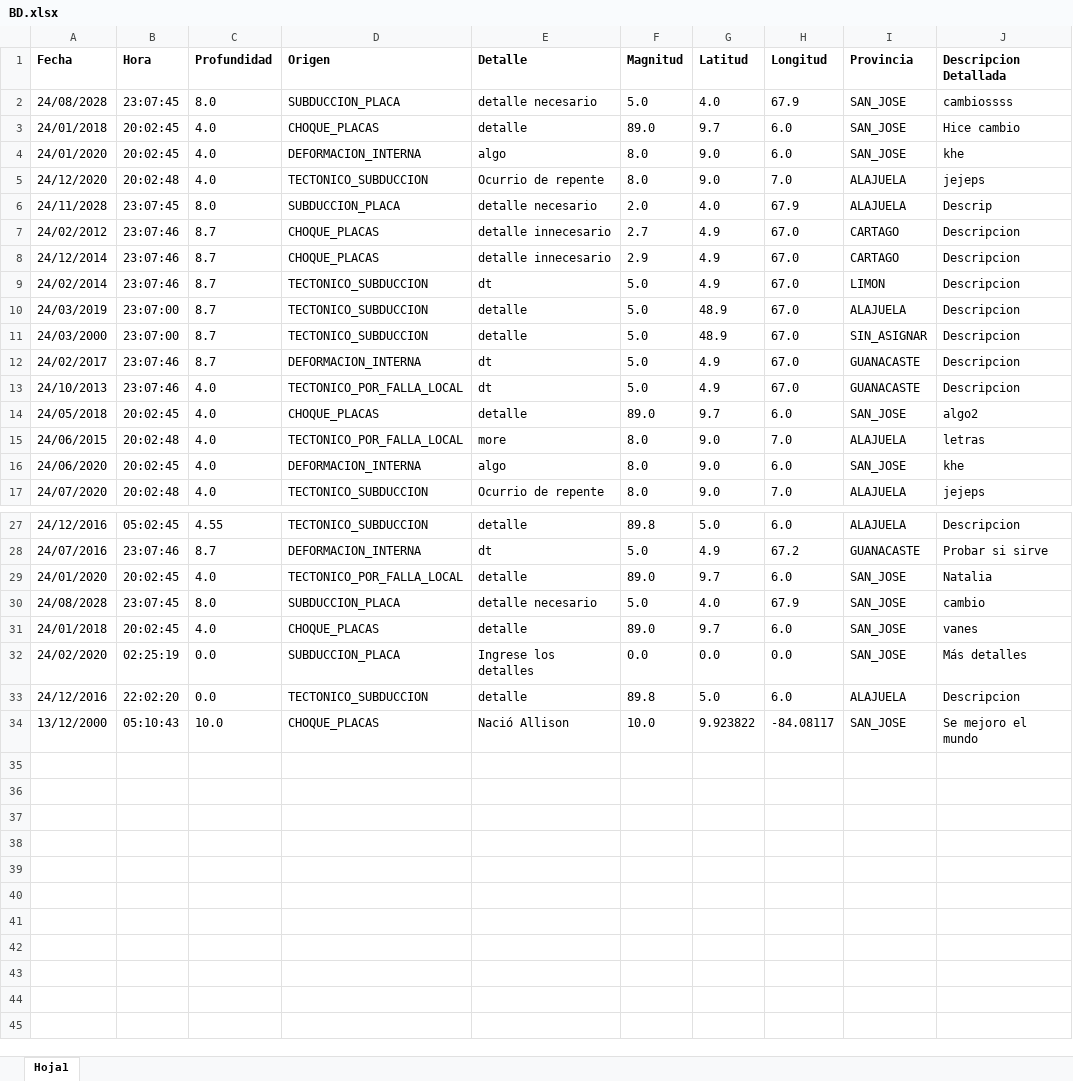
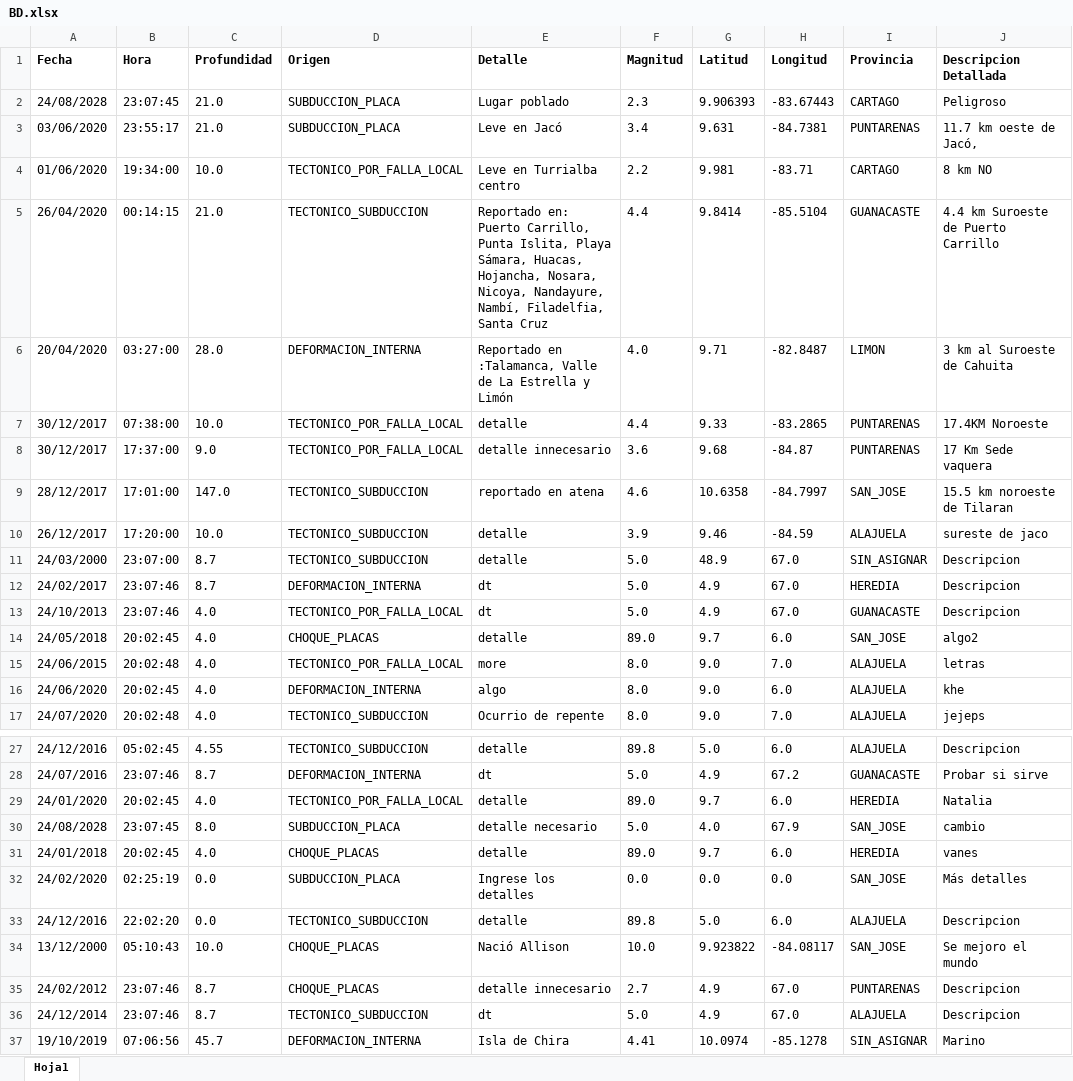
Before and after one commit to AllisonSFlores/Proyecto-1-de-POO-2020, an Excel workbook: Proyecto1_Sistema_Sismico/BD.xlsx, sheet Hoja1, drawn as a sheet; only a part is shown, gaps mark what is left out; values as stored, in another font and other column widths than the file's, no borders; removed rows and columns are numbered as before the commit, all else as after; the diff covers the shown part only; the diff names each change by its address in the sheet, - before the commit and + after, or states it on an @@ line.

```diff
--- a/Proyecto1_Sistema_Sismico/BD.xlsx (sheet Hoja1)
+++ b/Proyecto1_Sistema_Sismico/BD.xlsx (sheet Hoja1)
-C2 (Profundidad): 8.0
+C2 (Profundidad): 21.0
-E2 (Detalle): detalle necesario
+E2 (Detalle): Lugar poblado
-F2 (Magnitud): 5.0
+F2 (Magnitud): 2.3
-G2 (Latitud): 4.0
+G2 (Latitud): 9.906393
-H2 (Longitud): 67.9
+H2 (Longitud): -83.67443
-I2 (Provincia): SAN_JOSE
+I2 (Provincia): CARTAGO
-J2 (Descripcion Detallada): cambiossss
+J2 (Descripcion Detallada): Peligroso
-row 3: 24/01/2018 | 20:02:45 | 4.0 | CHOQUE_PLACAS | detalle | 89.0 | 9.7 | 6.0 | SAN_JOSE | Hice cambio
-row 4: 24/01/2020 | 20:02:45 | 4.0 | DEFORMACION_INTERNA | algo | 8.0 | 9.0 | 6.0 | SAN_JOSE | khe
-row 5: 24/12/2020 | 20:02:48 | 4.0 | TECTONICO_SUBDUCCION | Ocurrio de repente | 8.0 | 9.0 | 7.0 | ALAJUELA | jejeps
-row 6: 24/11/2028 | 23:07:45 | 8.0 | SUBDUCCION_PLACA | detalle necesario | 2.0 | 4.0 | 67.9 | ALAJUELA | Descrip
-row 7: 24/02/2012 | 23:07:46 | 8.7 | CHOQUE_PLACAS | detalle innecesario | 2.7 | 4.9 | 67.0 | CARTAGO | Descripcion
-row 8: 24/12/2014 | 23:07:46 | 8.7 | CHOQUE_PLACAS | detalle innecesario | 2.9 | 4.9 | 67.0 | CARTAGO | Descripcion
-row 9: 24/02/2014 | 23:07:46 | 8.7 | TECTONICO_SUBDUCCION | dt | 5.0 | 4.9 | 67.0 | LIMON | Descripcion
-row 10: 24/03/2019 | 23:07:00 | 8.7 | TECTONICO_SUBDUCCION | detalle | 5.0 | 48.9 | 67.0 | ALAJUELA | Descripcion
+row 3: 03/06/2020 | 23:55:17 | 21.0 | SUBDUCCION_PLACA | Leve en Jacó | 3.4 | 9.631 | -84.7381 | PUNTARENAS | 11.7 km oeste de Jacó,
+row 4: 01/06/2020 | 19:34:00 | 10.0 | TECTONICO_POR_FALLA_LOCAL | Leve en Turrialba centro | 2.2 | 9.981 | -83.71 | CARTAGO | 8 km NO
+row 5: 26/04/2020 | 00:14:15 | 21.0 | TECTONICO_SUBDUCCION | Reportado en: Puerto Carrillo, Punta Islita, Playa Sámara, Huacas, Hojancha, Nosara, Nicoya, Nandayure, Nambí, Filadelfia, Santa Cruz | 4.4 | 9.8414 | -85.5104 | GUANACASTE | 4.4 km Suroeste de Puerto Carrillo
+row 6: 20/04/2020 | 03:27:00 | 28.0 | DEFORMACION_INTERNA | Reportado en :Talamanca, Valle de La Estrella y Limón | 4.0 | 9.71 | -82.8487 | LIMON | 3 km al Suroeste de Cahuita
+row 7: 30/12/2017 | 07:38:00 | 10.0 | TECTONICO_POR_FALLA_LOCAL | detalle | 4.4 | 9.33 | -83.2865 | PUNTARENAS | 17.4KM Noroeste
+row 8: 30/12/2017 | 17:37:00 | 9.0 | TECTONICO_POR_FALLA_LOCAL | detalle innecesario | 3.6 | 9.68 | -84.87 | PUNTARENAS | 17 Km Sede vaquera
+row 9: 28/12/2017 | 17:01:00 | 147.0 | TECTONICO_SUBDUCCION | reportado en atena | 4.6 | 10.6358 | -84.7997 | SAN_JOSE | 15.5 km noroeste de Tilaran
+row 10: 26/12/2017 | 17:20:00 | 10.0 | TECTONICO_SUBDUCCION | detalle | 3.9 | 9.46 | -84.59 | ALAJUELA | sureste de jaco
-I12 (Provincia): GUANACASTE
+I12 (Provincia): HEREDIA
-I16 (Provincia): SAN_JOSE
+I16 (Provincia): ALAJUELA
-I29 (Provincia): SAN_JOSE
+I29 (Provincia): HEREDIA
-I31 (Provincia): SAN_JOSE
+I31 (Provincia): HEREDIA
+row 35: 24/02/2012 | 23:07:46 | 8.7 | CHOQUE_PLACAS | detalle innecesario | 2.7 | 4.9 | 67.0 | PUNTARENAS | Descripcion
+row 36: 24/12/2014 | 23:07:46 | 8.7 | TECTONICO_SUBDUCCION | dt | 5.0 | 4.9 | 67.0 | ALAJUELA | Descripcion
+row 37: 19/10/2019 | 07:06:56 | 45.7 | DEFORMACION_INTERNA | Isla de Chira | 4.41 | 10.0974 | -85.1278 | SIN_ASIGNAR | Marino
```
Also changed, not shown: 2 edited cells elsewhere in this sheet, 1 other file.
